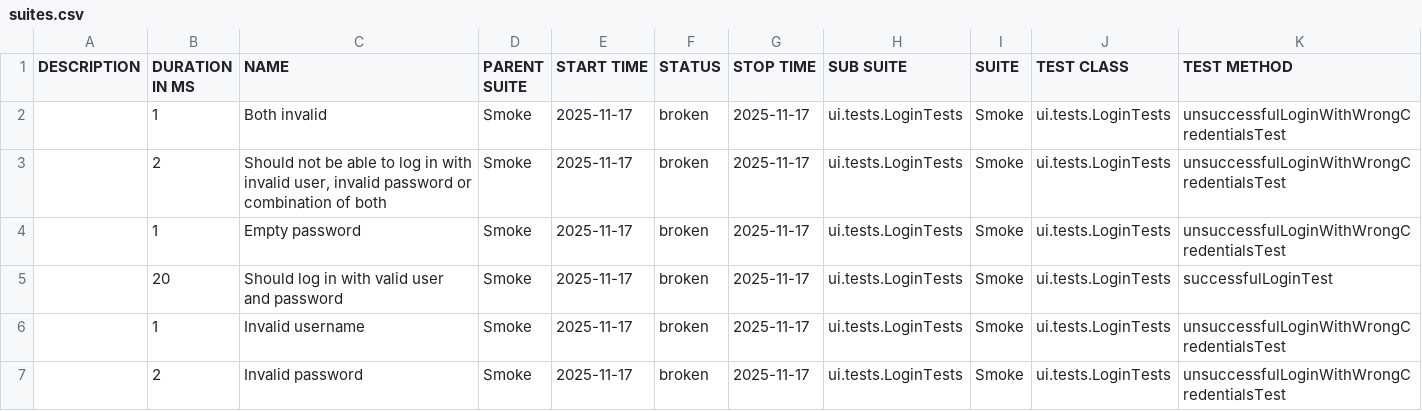
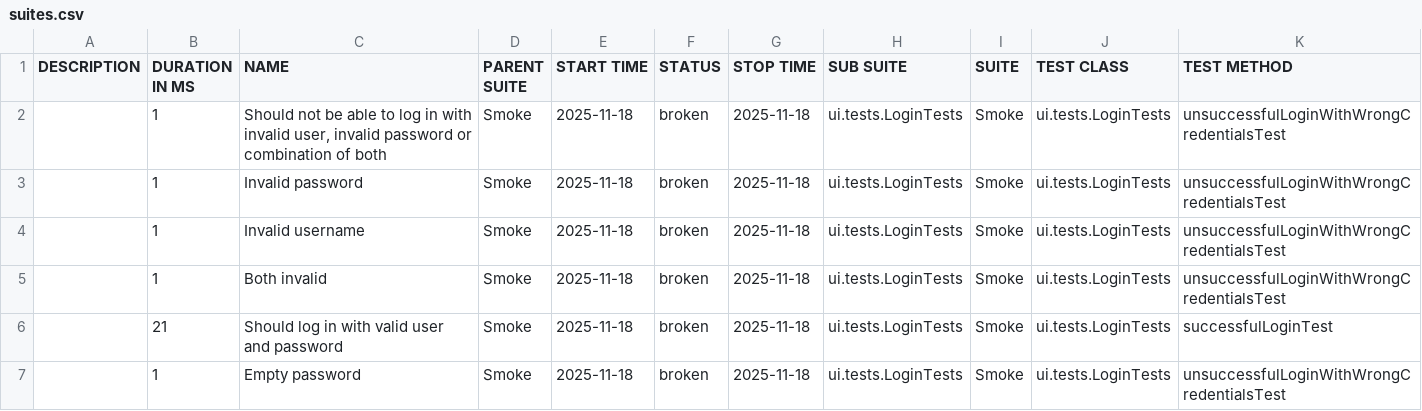
Before and after one commit to natekostovska/playwright-java-project, a CSV file: suites.csv, drawn as a sheet.

```diff
--- a/suites.csv
+++ b/suites.csv
@@ -1,7 +1,7 @@
 "DESCRIPTION","DURATION IN MS","NAME","PARENT SUITE","START TIME","STATUS","STOP TIME","SUB SUITE","SUITE","TEST CLASS","TEST METHOD"
-"","1","Both invalid","Smoke","2025-11-17","broken","2025-11-17","ui.tests.LoginTests","Smoke","ui.tests.LoginTests","unsuccessfulLoginWithWrongCredentialsTest"
-"","2","Should not be able to log in with invalid user, invalid password or combination of both","Smoke","2025-11-17","broken","2025-11-17","ui.tests.LoginTests","Smoke","ui.tests.LoginTests","unsuccessfulLoginWithWrongCredentialsTest"
-"","1","Empty password","Smoke","2025-11-17","broken","2025-11-17","ui.tests.LoginTests","Smoke","ui.tests.LoginTests","unsuccessfulLoginWithWrongCredentialsTest"
-"","20","Should log in with valid user and password","Smoke","2025-11-17","broken","2025-11-17","ui.tests.LoginTests","Smoke","ui.tests.LoginTests","successfulLoginTest"
-"","1","Invalid username","Smoke","2025-11-17","broken","2025-11-17","ui.tests.LoginTests","Smoke","ui.tests.LoginTests","unsuccessfulLoginWithWrongCredentialsTest"
-"","2","Invalid password","Smoke","2025-11-17","broken","2025-11-17","ui.tests.LoginTests","Smoke","ui.tests.LoginTests","unsuccessfulLoginWithWrongCredentialsTest"
+"","1","Should not be able to log in with invalid user, invalid password or combination of both","Smoke","2025-11-18","broken","2025-11-18","ui.tests.LoginTests","Smoke","ui.tests.LoginTests","unsuccessfulLoginWithWrongCredentialsTest"
+"","1","Invalid password","Smoke","2025-11-18","broken","2025-11-18","ui.tests.LoginTests","Smoke","ui.tests.LoginTests","unsuccessfulLoginWithWrongCredentialsTest"
+"","1","Invalid username","Smoke","2025-11-18","broken","2025-11-18","ui.tests.LoginTests","Smoke","ui.tests.LoginTests","unsuccessfulLoginWithWrongCredentialsTest"
+"","1","Both invalid","Smoke","2025-11-18","broken","2025-11-18","ui.tests.LoginTests","Smoke","ui.tests.LoginTests","unsuccessfulLoginWithWrongCredentialsTest"
+"","21","Should log in with valid user and password","Smoke","2025-11-18","broken","2025-11-18","ui.tests.LoginTests","Smoke","ui.tests.LoginTests","successfulLoginTest"
+"","1","Empty password","Smoke","2025-11-18","broken","2025-11-18","ui.tests.LoginTests","Smoke","ui.tests.LoginTests","unsuccessfulLoginWithWrongCredentialsTest"
```
Also changed, not shown: 31 other files.
